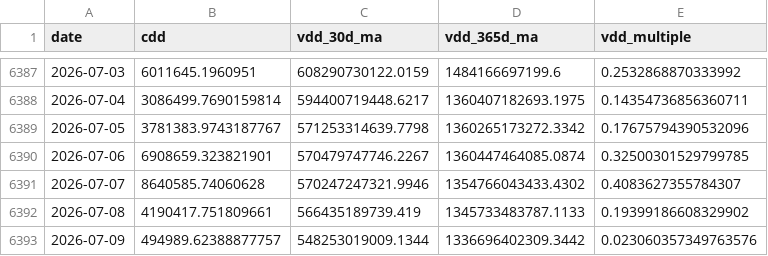
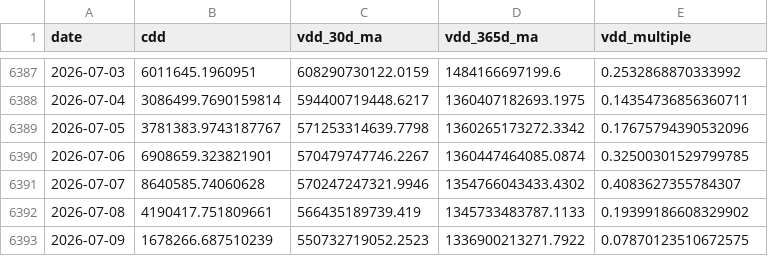
Before and after one commit to yudiyanto88/Onchain-Dashboard, a CSV file: data_cdd.csv, drawn as a sheet; only a part is shown, gaps mark what is left out.

```diff
--- a/data_cdd.csv
+++ b/data_cdd.csv
@@ -6392,2 +6392,2 @@ date,cdd,vdd_30d_ma,vdd_365d_ma,vdd_multiple
 2026-07-08,4190417.751809661,566435189739.419,1345733483787.1133,0.19399186608329902
-2026-07-09,494989.62388877757,548253019009.1344,1336696402309.3442,0.023060357349763576
+2026-07-09,1678266.687510239,550732719052.2523,1336900213271.7922,0.07870123510672575
```
Also changed, not shown: data_lth_flow.csv, data_momentum.csv, 10 other files.
